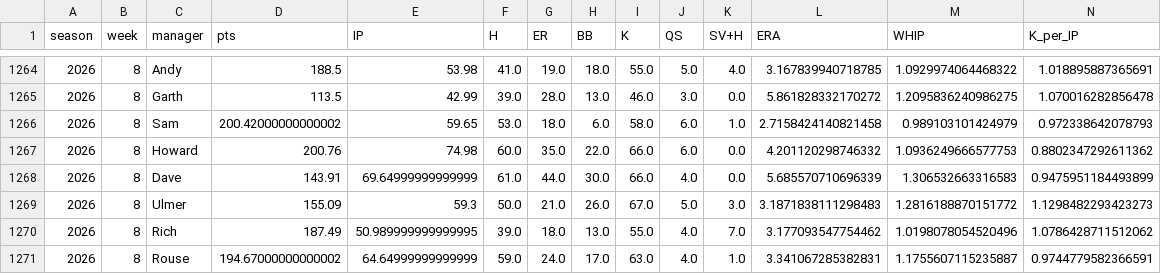
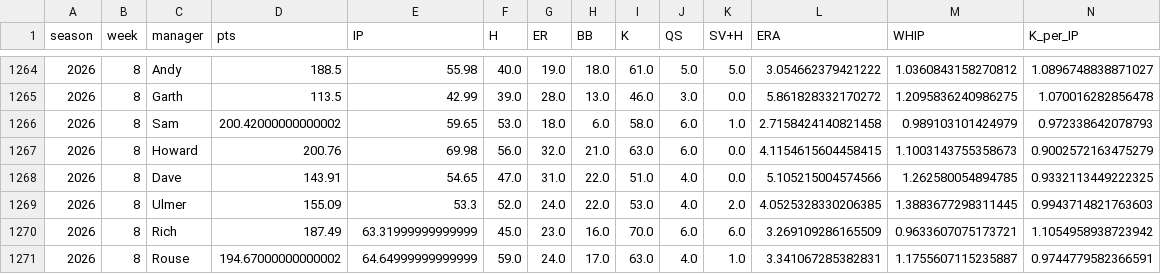
Before and after one commit to alexboyce3/fbl_dash, a CSV file: data/pitching_stats.csv, drawn as a sheet; only a part is shown, gaps mark what is left out; the diff covers the shown part only.

```diff
--- a/data/pitching_stats.csv
+++ b/data/pitching_stats.csv
@@ -1264,8 +1264,8 @@ season,week,manager,pts,IP,H,ER,BB,K,QS,SV+H,ERA,WHIP,K_per_IP
-2026,8,Andy,188.5,53.98,41.0,19.0,18.0,55.0,5.0,4.0,3.167839940718785,1.0929974064468322,1.018895887365691
+2026,8,Andy,188.5,55.98,40.0,19.0,18.0,61.0,5.0,5.0,3.054662379421222,1.0360843158270812,1.0896748838871027
 2026,8,Garth,113.5,42.99,39.0,28.0,13.0,46.0,3.0,0.0,5.861828332170272,1.2095836240986275,1.070016282856478
 2026,8,Sam,200.42000000000002,59.65,53.0,18.0,6.0,58.0,6.0,1.0,2.7158424140821458,0.989103101424979,0.972338642078793
-2026,8,Howard,200.76,74.98,60.0,35.0,22.0,66.0,6.0,0.0,4.201120298746332,1.0936249666577753,0.8802347292611362
-2026,8,Dave,143.91,69.64999999999999,61.0,44.0,30.0,66.0,4.0,0.0,5.685570710696339,1.306532663316583,0.9475951184493899
-2026,8,Ulmer,155.09,59.3,50.0,21.0,26.0,67.0,5.0,3.0,3.1871838111298483,1.2816188870151772,1.1298482293423273
-2026,8,Rich,187.49,50.989999999999995,39.0,18.0,13.0,55.0,4.0,7.0,3.177093547754462,1.0198078054520496,1.0786428711512062
+2026,8,Howard,200.76,69.98,56.0,32.0,21.0,63.0,6.0,0.0,4.1154615604458415,1.1003143755358673,0.9002572163475279
+2026,8,Dave,143.91,54.65,47.0,31.0,22.0,51.0,4.0,0.0,5.105215004574566,1.262580054894785,0.9332113449222325
+2026,8,Ulmer,155.09,53.3,52.0,24.0,22.0,53.0,4.0,2.0,4.0525328330206385,1.3883677298311445,0.9943714821763603
+2026,8,Rich,187.49,63.31999999999999,45.0,23.0,16.0,70.0,6.0,6.0,3.269109286165509,0.9633607075173721,1.1054958938723942
 2026,8,Rouse,194.67000000000002,64.64999999999999,59.0,24.0,17.0,63.0,4.0,1.0,3.341067285382831,1.1755607115235887,0.9744779582366591
```
Also changed, not shown: 2 added rows, 2 removed rows and 54 edited cells elsewhere in this file, data/hitting_stats.csv, 2 other files.
